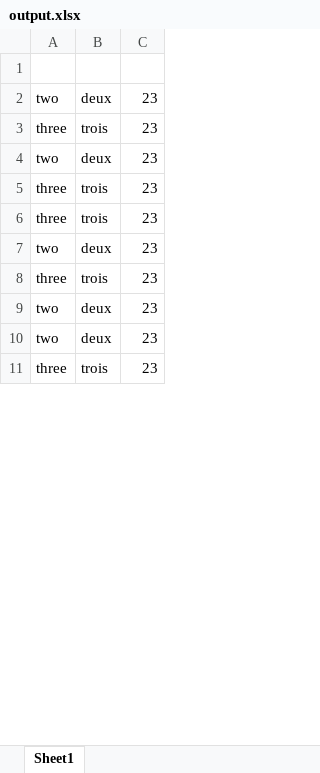
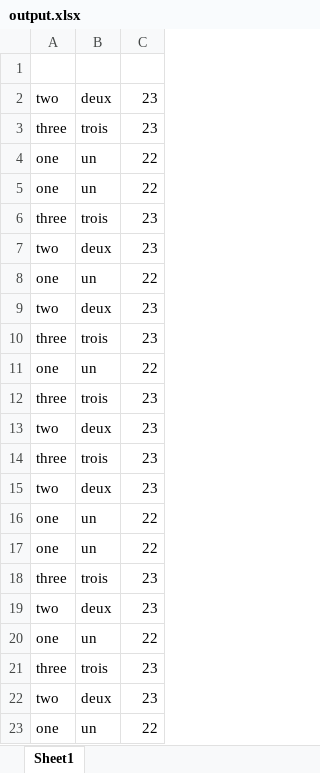
Before and after one commit to kevinamiri/excel-lingua, an Excel workbook: output.xlsx, sheet Sheet1, drawn as a sheet; only a part is shown; the shorter side is filled out with more unchanged rows; values as stored, in another font and other column widths than the file's, no borders; the diff covers the shown part only; the diff names each change by its address in the sheet, - before the commit and + after, or states it on an @@ line.

```diff
--- a/output.xlsx (sheet Sheet1)
+++ b/output.xlsx (sheet Sheet1)
+row 4: one | un | 22
+row 5: one | un | 22
+row 6: three | trois | 23
+row 7: two | deux | 23
+row 8: one | un | 22
+row 9: two | deux | 23
+row 10: three | trois | 23
+row 11: one | un | 22
+row 12: three | trois | 23
+row 13: two | deux | 23
+row 14: three | trois | 23
+row 15: two | deux | 23
+row 16: one | un | 22
+row 17: one | un | 22
+row 18: three | trois | 23
+row 19: two | deux | 23
+row 20: one | un | 22
+row 21: three | trois | 23
+row 22: two | deux | 23
+row 23: one | un | 22
```
Also changed, not shown: 130 added rows and 3 edited cells elsewhere in this sheet, inputs.xlsx, 5 other files.
